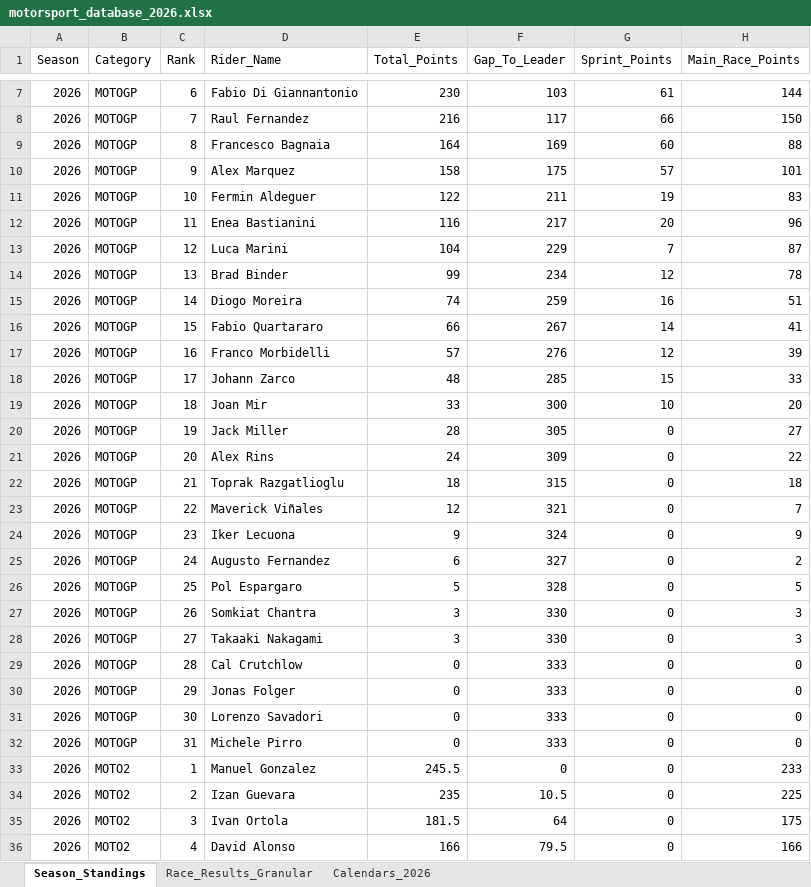
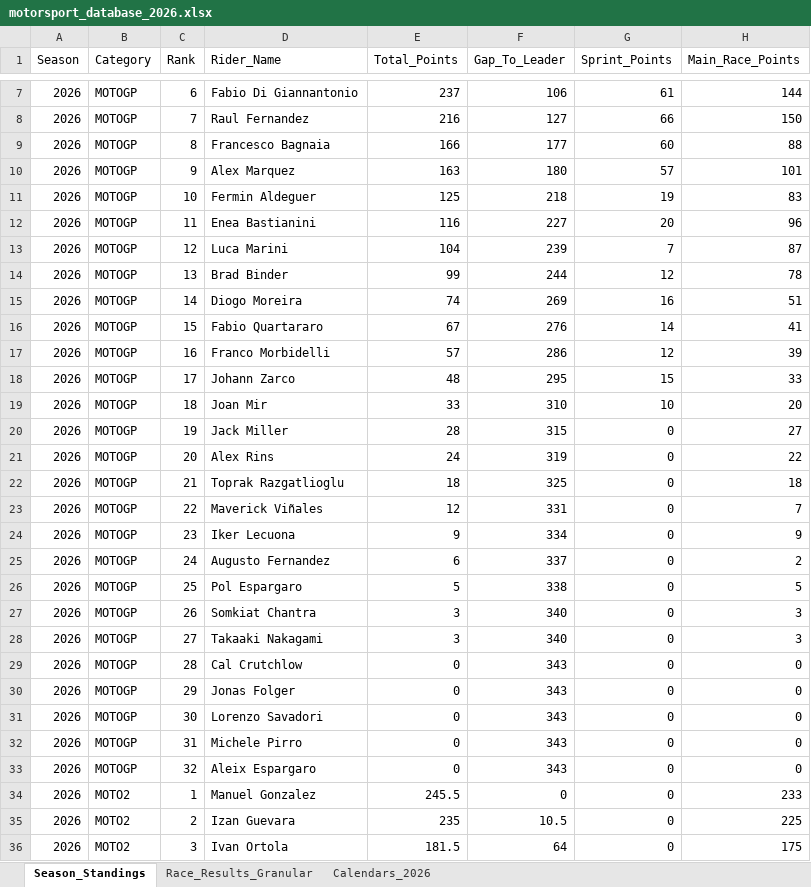
Before and after one commit to ziog2/overrevving, an Excel workbook: exports/motorsport_database_2026.xlsx, sheet Season_Standings, drawn as a sheet; only a part is shown, gaps mark what is left out; the shorter side is filled out with more unchanged rows; values as stored, in another font and other column widths than the file's, no cell formats; the diff covers the shown part only; the diff names each change by its address in the sheet, - before the commit and + after, or states it on an @@ line.

```diff
--- a/exports/motorsport_database_2026.xlsx (sheet Season_Standings)
+++ b/exports/motorsport_database_2026.xlsx (sheet Season_Standings)
-E7 (Total_Points): 230
+E7 (Total_Points): 237
-F7 (Gap_To_Leader): 103
+F7 (Gap_To_Leader): 106
-F8 (Gap_To_Leader): 117
+F8 (Gap_To_Leader): 127
-E9 (Total_Points): 164
+E9 (Total_Points): 166
-F9 (Gap_To_Leader): 169
+F9 (Gap_To_Leader): 177
-E10 (Total_Points): 158
+E10 (Total_Points): 163
-F10 (Gap_To_Leader): 175
+F10 (Gap_To_Leader): 180
-E11 (Total_Points): 122
+E11 (Total_Points): 125
-F11 (Gap_To_Leader): 211
+F11 (Gap_To_Leader): 218
-F12 (Gap_To_Leader): 217
+F12 (Gap_To_Leader): 227
-F13 (Gap_To_Leader): 229
+F13 (Gap_To_Leader): 239
-F14 (Gap_To_Leader): 234
+F14 (Gap_To_Leader): 244
-F15 (Gap_To_Leader): 259
+F15 (Gap_To_Leader): 269
-E16 (Total_Points): 66
+E16 (Total_Points): 67
-F16 (Gap_To_Leader): 267
+F16 (Gap_To_Leader): 276
-F17 (Gap_To_Leader): 276
+F17 (Gap_To_Leader): 286
-F18 (Gap_To_Leader): 285
+F18 (Gap_To_Leader): 295
-F19 (Gap_To_Leader): 300
+F19 (Gap_To_Leader): 310
-F20 (Gap_To_Leader): 305
+F20 (Gap_To_Leader): 315
-F21 (Gap_To_Leader): 309
+F21 (Gap_To_Leader): 319
-F22 (Gap_To_Leader): 315
+F22 (Gap_To_Leader): 325
-F23 (Gap_To_Leader): 321
+F23 (Gap_To_Leader): 331
-F24 (Gap_To_Leader): 324
+F24 (Gap_To_Leader): 334
-F25 (Gap_To_Leader): 327
+F25 (Gap_To_Leader): 337
-F26 (Gap_To_Leader): 328
+F26 (Gap_To_Leader): 338
-F27:F28 (Gap_To_Leader): 330
+F27:F28 (Gap_To_Leader): 340
-F29:F32 (Gap_To_Leader): 333
+F29:F32 (Gap_To_Leader): 343
+row 33: 2026 | MOTOGP | 32 | Aleix Espargaro | 0 | 343 | 0 | 0
```
Also changed, not shown: 1 added row, 1 removed row and 8 edited cells elsewhere in this sheet, sheet Race_Results_Granular, cell formats, 11 other files.
